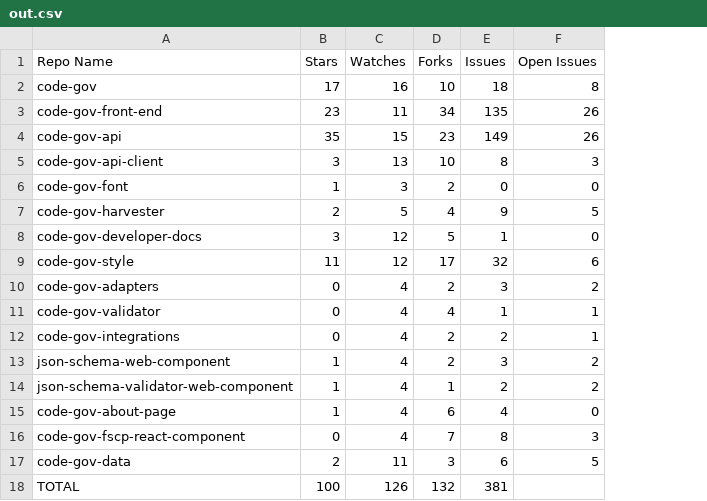
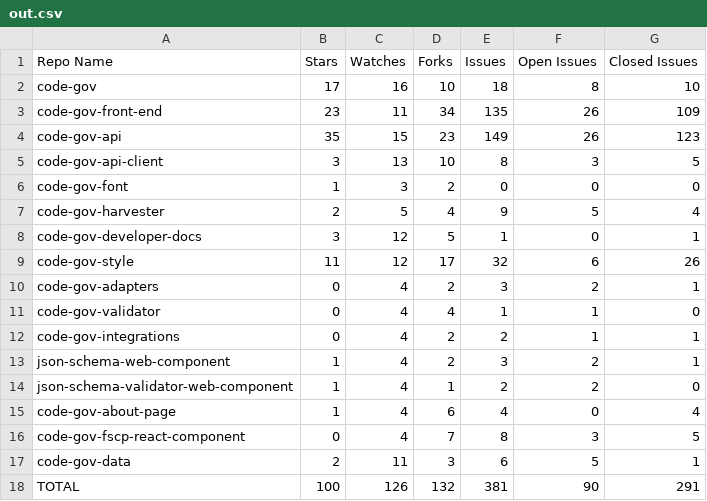
Before and after one commit to GSA/code-gov-github-metrics, a CSV file: out.csv, drawn as a sheet; the diff names each change by its address in the sheet, - before the commit and + after, or states it on an @@ line.

Commit message:
Add open and closed issue counts

```diff
--- a/out.csv
+++ b/out.csv
+column G (Closed Issues), rows 2-18: 10 | 109 | 123 | 5 | 0 | 4 | 1 | 26 | 1 | 0 | 1 | 1 | 0 | 4 | 5 | 1 | 291
-F18 (Open Issues): (empty)
+F18 (Open Issues): 90
```
Also changed, not shown: 1 other file.
